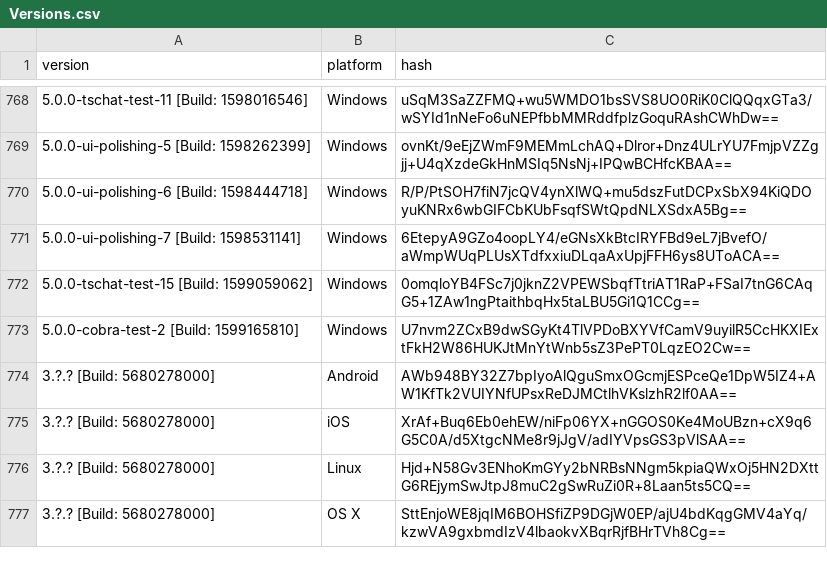
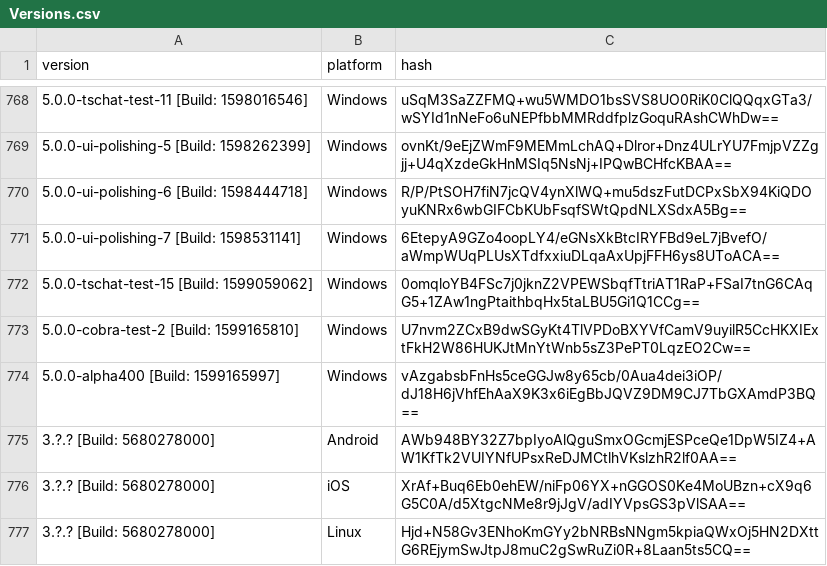
Before and after one commit to ReSpeak/tsdeclarations, a CSV file: Versions.csv, drawn as a sheet; only a part is shown, gaps mark what is left out; the shorter side is filled out with more unchanged rows.

Commit message:
Added new version: 5.0.0-alpha400 [Build: 1599165997],Windows

```diff
--- a/Versions.csv
+++ b/Versions.csv
@@ -773,2 +773,3 @@ version,platform,hash
 5.0.0-cobra-test-2 [Build: 1599165810],Windows,U7nvm2ZCxB9dwSGyKt4TlVPDoBXYVfCamV9uyilR5CcHKXIExtFkH2W86HUKJtMnYtWnb5sZ3PePT0LqzEO2Cw==
+5.0.0-alpha400 [Build: 1599165997],Windows,vAzgabsbFnHs5ceGGJw8y65cb/0Aua4dei3iOP/dJ18H6jVhfEhAaX9K3x6iEgBbJQVZ9DM9CJ7TbGXAmdP3BQ==
 3.?.? [Build: 5680278000],Android,AWb948BY32Z7bpIyoAlQguSmxOGcmjESPceQe1DpW5IZ4+AW1KfTk2VUIYNfUPsxReDJMCtlhVKslzhR2lf0AA==
```
